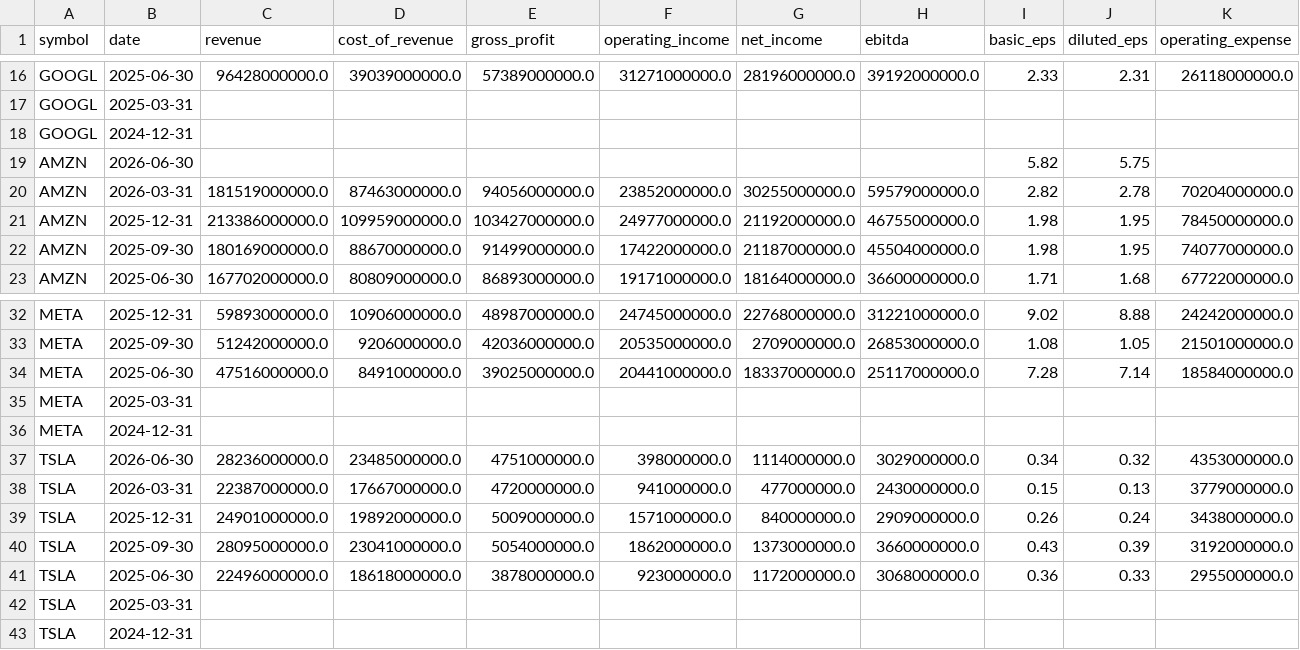
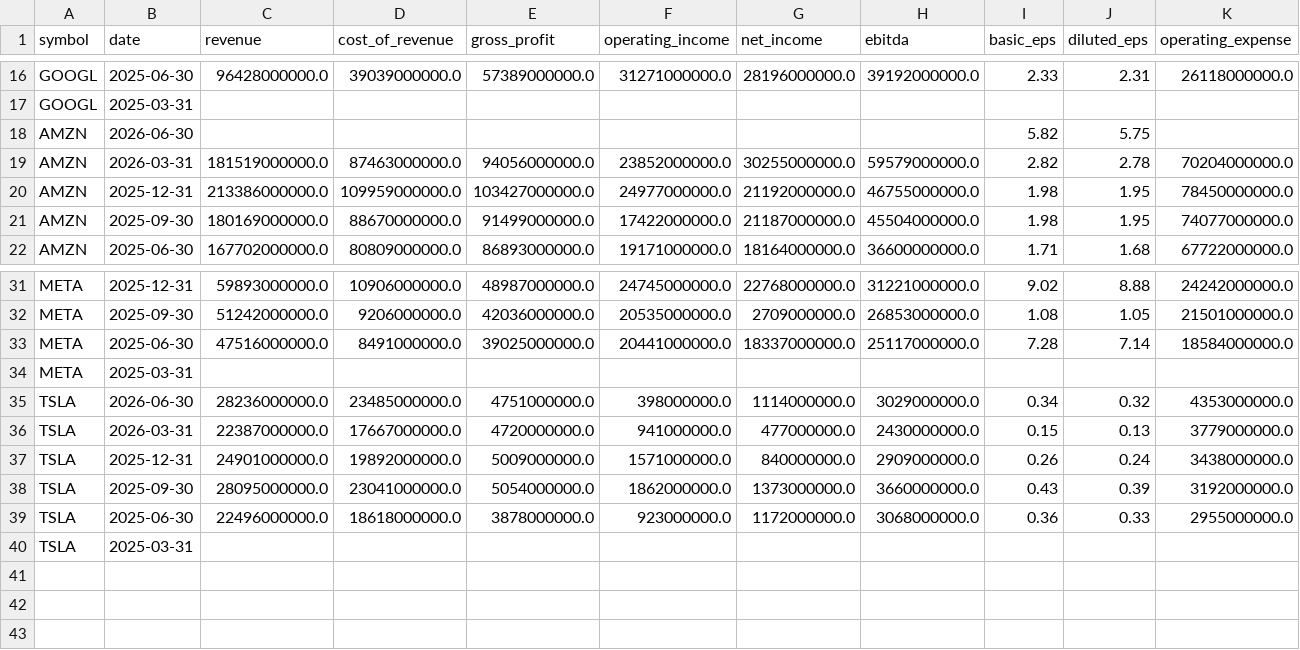
Before and after one commit to altonbot42/magnificent7-dashboard, a CSV file: data/csv/income_statement.csv, drawn as a sheet; only a part is shown, gaps mark what is left out; rows hold the shown columns only; the diff names each change by its address in the sheet, - before the commit and + after, or states it on an @@ line.

```diff
--- a/data/csv/income_statement.csv
+++ b/data/csv/income_statement.csv
-row 18: GOOGL | 2024-12-31
-row 36: META | 2024-12-31
-row 43: TSLA | 2024-12-31
```
Also changed, not shown: data/csv/balance_sheet.csv, data/csv/ratios.csv.
